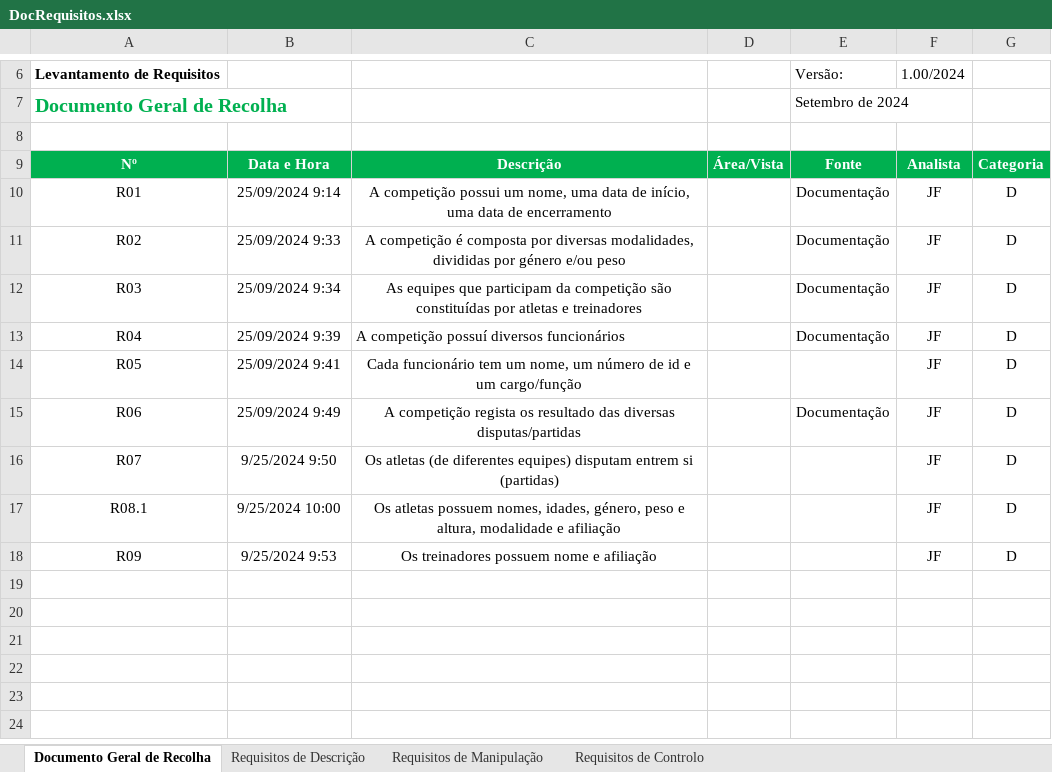
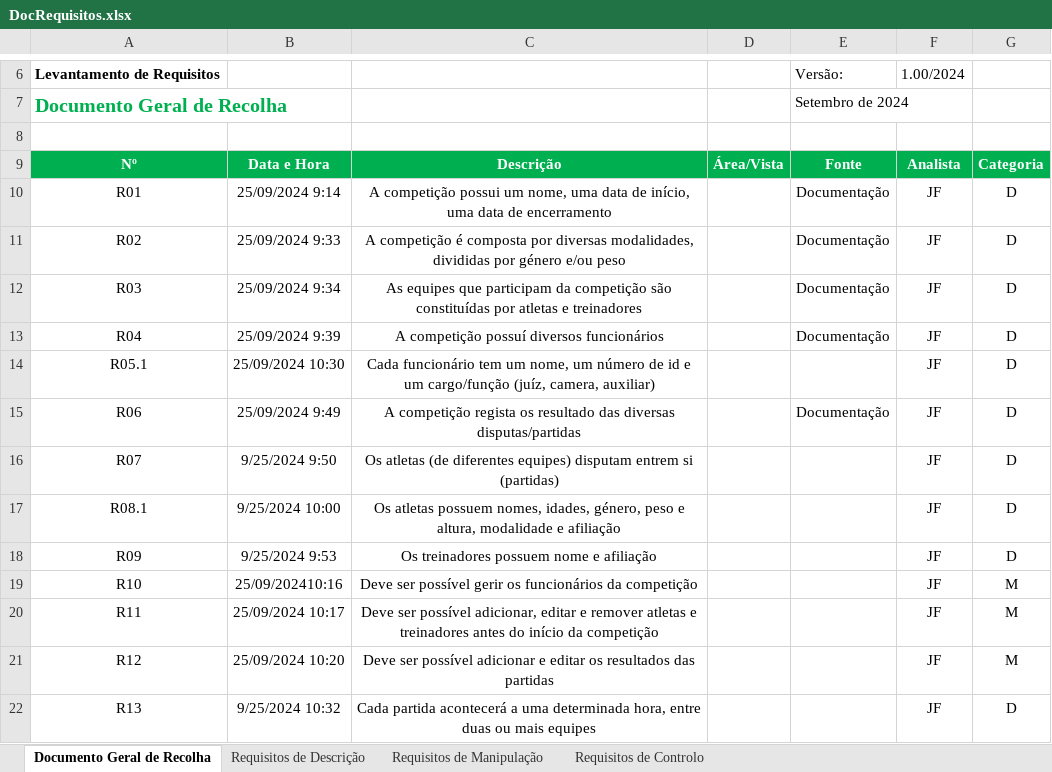
Before and after one commit to Johnny-LCC/Base_de_Dados-TP, an Excel workbook: DocRequisitos.xlsx, sheet Documento Geral de Recolha, drawn as a sheet; only a part is shown, gaps mark what is left out; values as stored, in another font and other column widths than the file's, no borders; the diff names each change by its address in the sheet, - before the commit and + after, or states it on an @@ line.

Commit message:
Documento Requisitos (Excel) atualizado

```diff
--- a/DocRequisitos.xlsx (sheet Documento Geral de Recolha)
+++ b/DocRequisitos.xlsx (sheet Documento Geral de Recolha)
-C13 alignment: left
+C13 alignment: center
-A14: R05
+A14: R05.1
-B14: 25/09/2024 9:41
+B14: 25/09/2024 10:30
-C14: …um cargo/função
+C14: …um cargo/função (juíz, camera, auxiliar)
+row 19: R10 | 25/09/202410:16 | Deve ser possível gerir os funcionários da competição |  |  | JF | M
+row 20: R11 | 25/09/2024 10:17 | Deve ser possível adicionar, editar e remover atletas e treinadores antes do início da competição |  |  | JF | M
+row 21: R12 | 25/09/2024 10:20 | Deve ser possível adicionar e editar os resultados das partidas |  |  | JF | M
+row 22: R13 | 9/25/2024 10:32 | Cada partida acontecerá a uma determinada hora, entre duas ou mais equipes |  |  | JF | D
```
